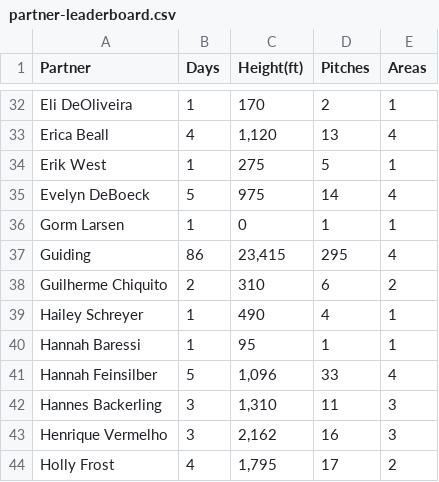
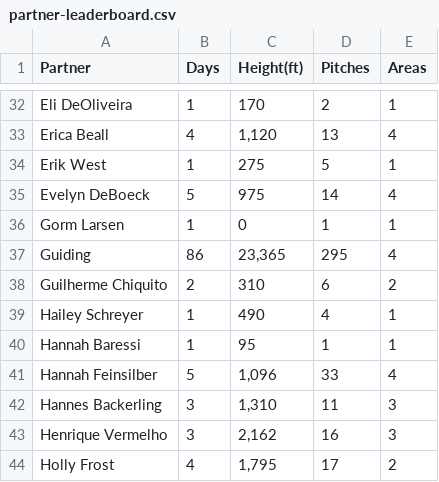
Before and after one commit to achiquit/websitejazzhands, a CSV file: climbing/data/partner-leaderboard.csv, drawn as a sheet; only a part is shown, gaps mark what is left out.

```diff
--- a/climbing/data/partner-leaderboard.csv
+++ b/climbing/data/partner-leaderboard.csv
@@ -36,3 +36,3 @@ Partner,Days,Height(ft),Pitches,Areas
 "Gorm Larsen",1,0,1,1
-Guiding,86,"23,415",295,4
+Guiding,86,"23,365",295,4
 "Guilherme Chiquito",2,310,6,2
```
Also changed, not shown: climbing/data/all-ticks.csv, climbing/data/all-time-stats.csv, 8 other files.
